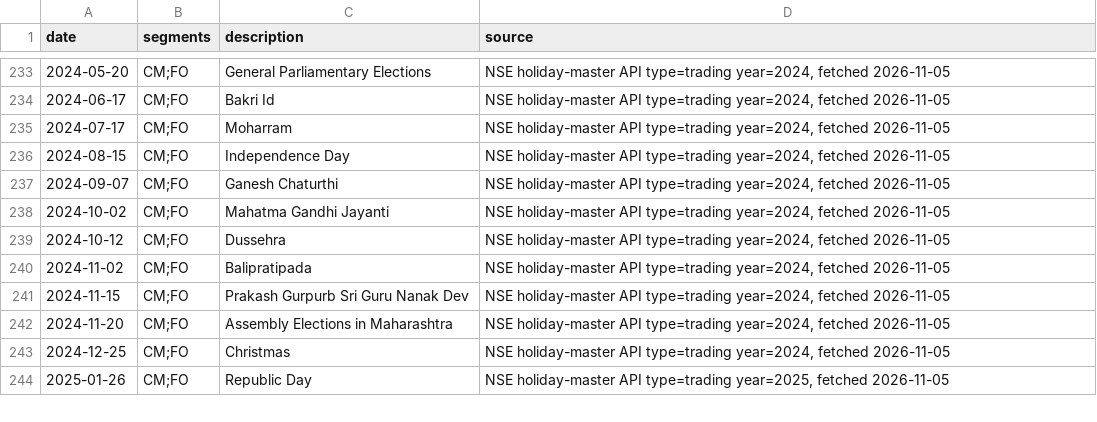
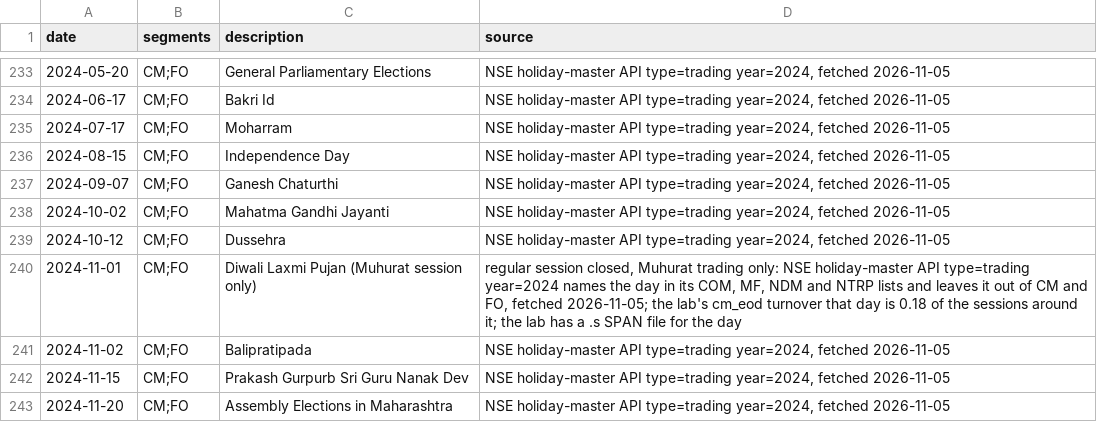
Before and after one commit to priyansh158/STOCKIFY, a CSV file: stockify/config/calendar/nse_holidays.csv, drawn as a sheet; only a part is shown, gaps mark what is left out; the shorter side is filled out with more unchanged rows; the diff names each change by its address in the sheet, - before the commit and + after, or states it on an @@ line.

Commit message:
CDM 4.3: 2024-11-01 is a holiday with a Muhurat session only

```diff
--- a/stockify/config/calendar/nse_holidays.csv
+++ b/stockify/config/calendar/nse_holidays.csv
+row 240: 2024-11-01 | CM;FO | Diwali Laxmi Pujan (Muhurat session only) | regular session closed, Muhurat trading only: NSE holiday-master API type=trading year=2024 names the day in its COM, MF, NDM and NTRP lists and leaves it out of CM and FO, fetched 2026-11-05; the lab's cm_eod turnover that day is 0.18 of the sessions around it; the lab has a .s SPAN file for the day
```
Also changed, not shown: 6 other files.
